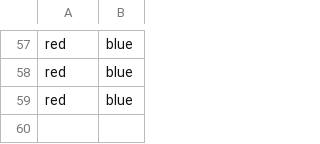
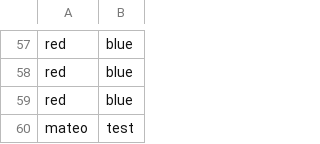
Before and after one commit to benbalter/github-forms, a CSV file: example.csv, drawn as a sheet; only a part is shown, gaps mark what is left out; the diff names each change by its address in the sheet, - before the commit and + after, or states it on an @@ line.

Commit message:
[github forms] update example.csv

```diff
--- a/example.csv
+++ b/example.csv
+row 60: mateo | test
```
